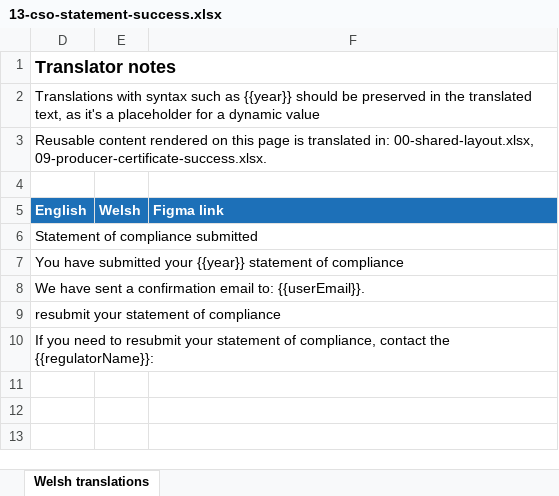
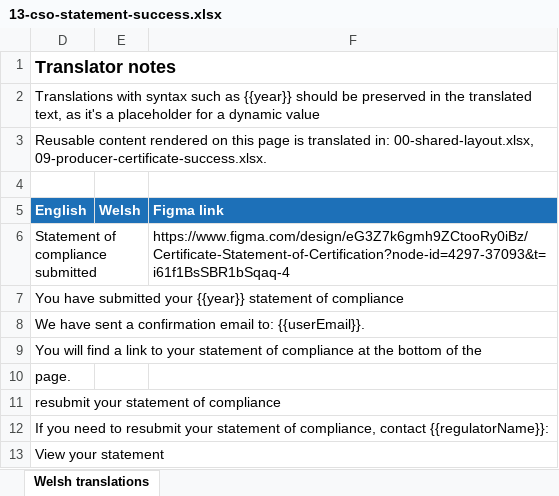
Before and after one commit to DEFRA/waste-obligations-frontend, an Excel workbook: translations/welsh-translations/xlsx/13-cso-statement-success.xlsx, sheet Welsh translations, drawn as a sheet; values as stored, in another font and other column widths than the file's, no borders; addresses are those after the commit; the diff names each change by its address in the sheet, - before the commit and + after, or states it on an @@ line.

```diff
--- a/translations/welsh-translations/xlsx/13-cso-statement-success.xlsx (sheet Welsh translations)
+++ b/translations/welsh-translations/xlsx/13-cso-statement-success.xlsx (sheet Welsh translations)
-F6 (Figma link): (empty)
+F6 (Figma link): https://www.figma.com/design/eG3Z7k6gmh9ZCtooRy0iBz/Certificate-Statement-of-Certification?node-id=4297-37093&t=i61f1BsSBR1bSqaq-4
+row 9: You will find a link to your statement of compliance at the bottom of the
+row 10: page.
-D12 (English): …compliance, contact the {{regulatorName}}:
+D12 (English): …compliance, contact {{regulatorName}}:
+row 13: View your statement
```
Also changed, not shown: hidden cells, translations/welsh-translations/xlsx/06-producer-certificate-start.xlsx, translations/welsh-translations/xlsx/07-producer-certificate-submit.xlsx, 42 other files.
